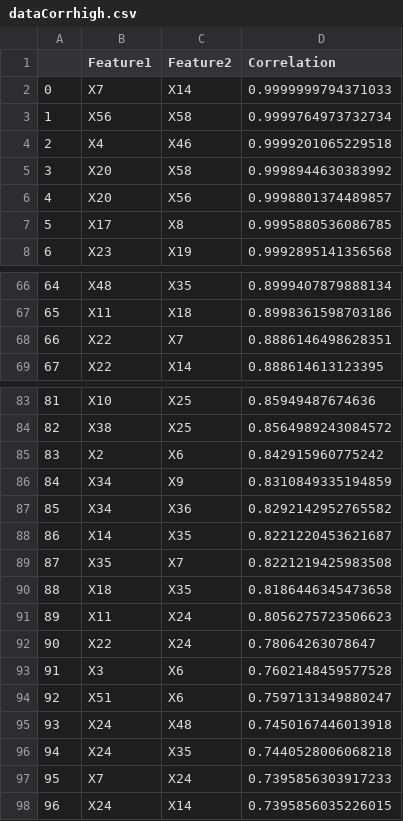
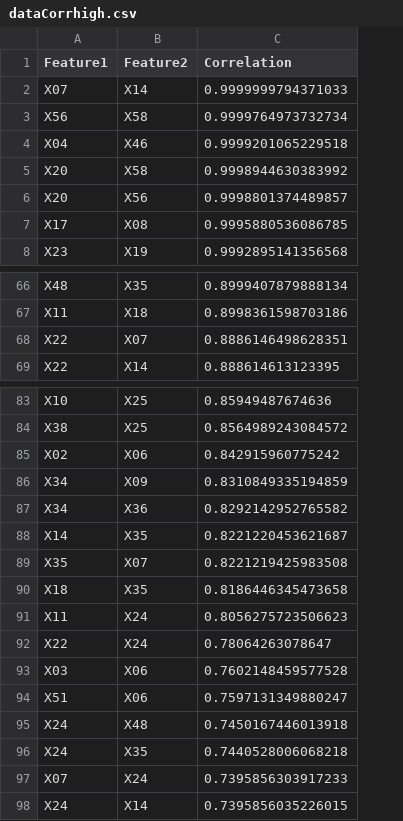
Before and after one commit to bill-fowler65/Springboard, a CSV file: Capstone Project 2/Code/dataCorrhigh.csv, drawn as a sheet; only a part is shown, gaps mark what is left out; removed rows and columns are numbered as before the commit, all else as after; the diff covers the shown part only; the diff names each change by its address in the sheet, - before the commit and + after, or states it on an @@ line.

```diff
--- a/Capstone Project 2/Code/dataCorrhigh.csv
+++ b/Capstone Project 2/Code/dataCorrhigh.csv
-column A, rows 2-8: 0 | 1 | 2 | 3 | 4 | 5 | 6; rows 66-69: 64 | 65 | 66 | 67; rows 83-98: 81 | 82 | 83 | 84 | 85 | 86 | 87 | 88 | 89 | 90 | 91 | 92 | 93 | 94 | 95 | 96
-A2 (Feature1): X7
+A2 (Feature1): X07
-A4 (Feature1): X4
+A4 (Feature1): X04
-B7 (Feature2): X8
+B7 (Feature2): X08
-B68 (Feature2): X7
+B68 (Feature2): X07
-A85 (Feature1): X2
+A85 (Feature1): X02
-B85 (Feature2): X6
+B85 (Feature2): X06
-B86 (Feature2): X9
+B86 (Feature2): X09
-B89 (Feature2): X7
+B89 (Feature2): X07
-A93 (Feature1): X3
+A93 (Feature1): X03
-B93:B94 (Feature2): X6
+B93:B94 (Feature2): X06
-A97 (Feature1): X7
+A97 (Feature1): X07
```
Also changed, not shown: 12 edited cells elsewhere in this file, Capstone Project 2/Code/outlier_df.csv.
